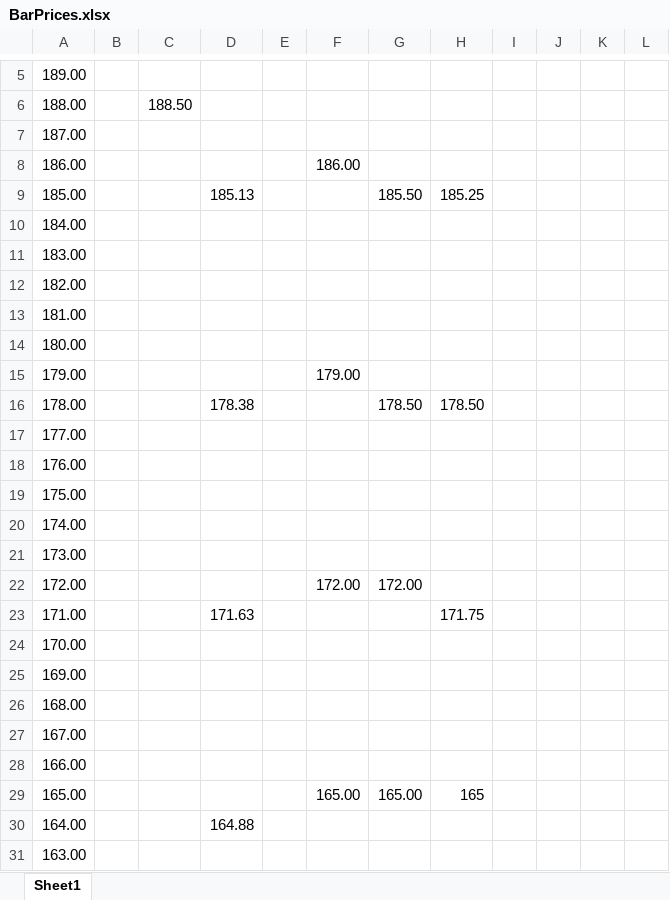
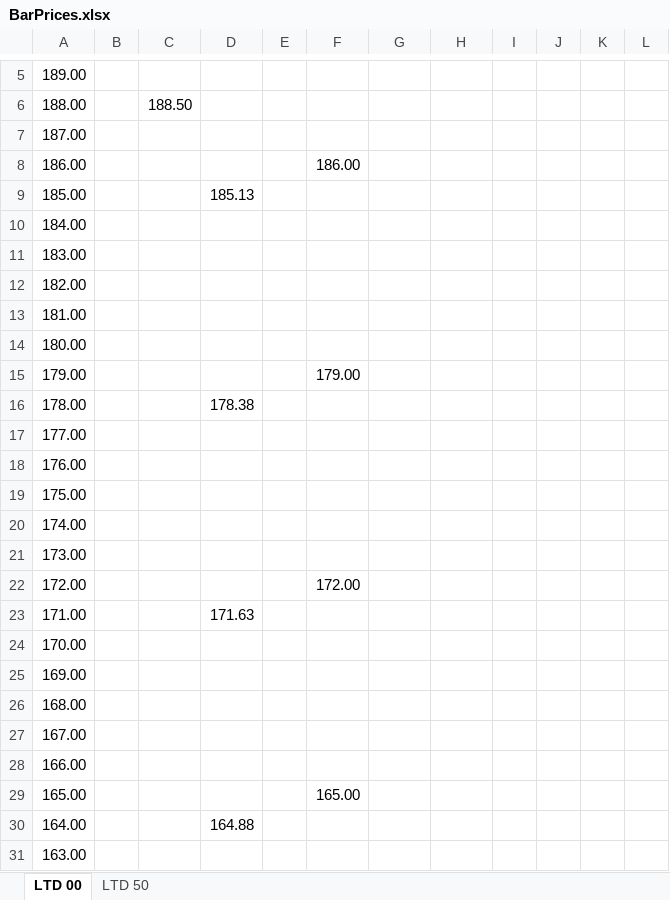
Before and after one commit to Beltchikov/Rollover, an Excel workbook: SsbHedger/Documentation/BarPrices.xlsx, sheet LTD 00, drawn as a sheet; only a part is shown, gaps mark what is left out; values as stored, in another font and other column widths than the file's, no borders; charts and pictures not drawn; the diff names each change by its address in the sheet, - before the commit and + after, or states it on an @@ line.

```diff
--- a/SsbHedger/Documentation/BarPrices.xlsx (sheet LTD 00)
+++ b/SsbHedger/Documentation/BarPrices.xlsx (sheet LTD 00)
-sheet tab: Sheet1
+sheet tab: LTD 00
+sheet tab: LTD 50
-G9: 185.50
+G9: (empty)
-H9: 185.25
+H9: (empty)
-G16: 178.50
+G16: (empty)
-H16: 178.50
+H16: (empty)
-G22: 172.00
+G22: (empty)
-H23: 171.75
+H23: (empty)
-G29: 165.00
+G29: (empty)
-H29: 165
+H29: (empty)
```
Also changed, not shown: charts or pictures, 1 other file.
